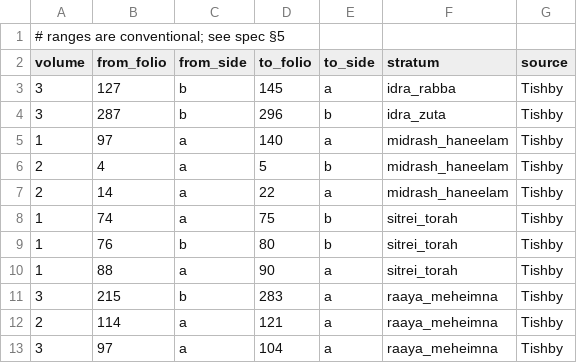
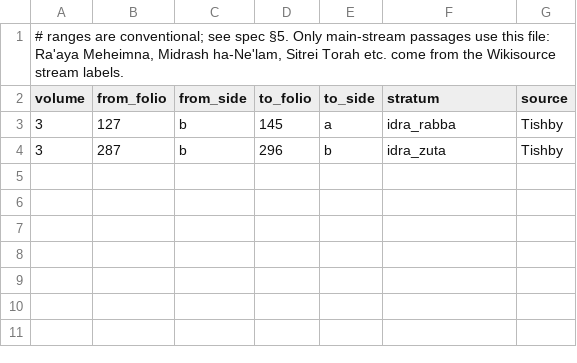
Before and after one commit to Jossifresben/zohar-symbols, a TSV file: seeds/strata.tsv, drawn as a sheet.

```diff
--- a/seeds/strata.tsv
+++ b/seeds/strata.tsv
@@ -1,2 +1,2 @@
-# ranges are conventional; see spec §5
+# ranges are conventional; see spec §5. Only main-stream passages use this file: Ra'aya Meheimna, Midrash ha-Ne'lam, Sitrei Torah etc. come from the Wikisource stream labels.
 volume	from_folio	from_side	to_folio	to_side	stratum	source
@@ -4,10 +4 @@ volume	from_folio	from_side	to_folio	to_side	stratum	source
 3	287	b	296	b	idra_zuta	Tishby
-1	97	a	140	a	midrash_haneelam	Tishby
-2	4	a	5	b	midrash_haneelam	Tishby
-2	14	a	22	a	midrash_haneelam	Tishby
-1	74	a	75	b	sitrei_torah	Tishby
-1	76	b	80	b	sitrei_torah	Tishby
-1	88	a	90	a	sitrei_torah	Tishby
-3	215	b	283	a	raaya_meheimna	Tishby
-2	114	a	121	a	raaya_meheimna	Tishby
-3	97	a	104	a	raaya_meheimna	Tishby
```
Also changed, not shown: 14 other files.
